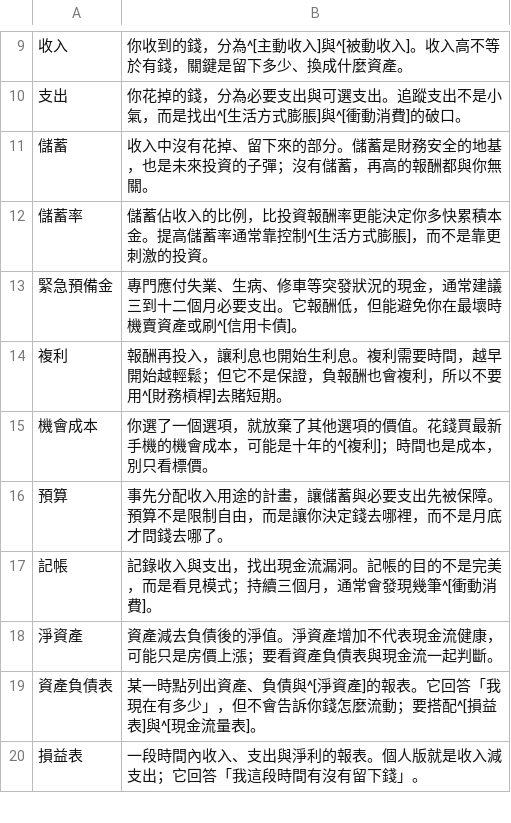
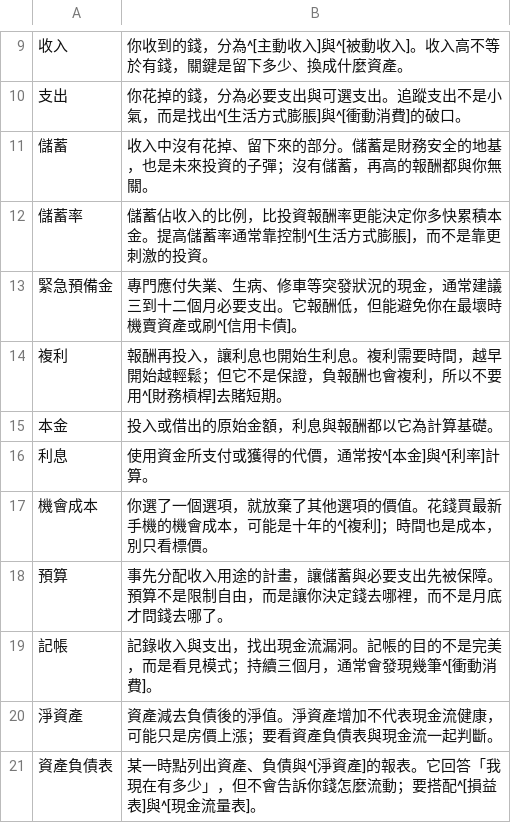
Before and after one commit to accelon/offtext, a TSV file: data/fq.tsv, drawn as a sheet; only a part is shown, gaps mark what is left out; the shorter side is filled out with more unchanged rows; the diff names each change by its address in the sheet, - before the commit and + after, or states it on an @@ line.

Commit message:
Add principal and interest entries to finance

```diff
--- a/data/fq.tsv
+++ b/data/fq.tsv
+row 15: 本金 | 投入或借出的原始金額，利息與報酬都以它為計算基礎。
+row 16: 利息 | 使用資金所支付或獲得的代價，通常按^[本金]與^[利率]計算。
```
Also changed, not shown: 4 other files.
